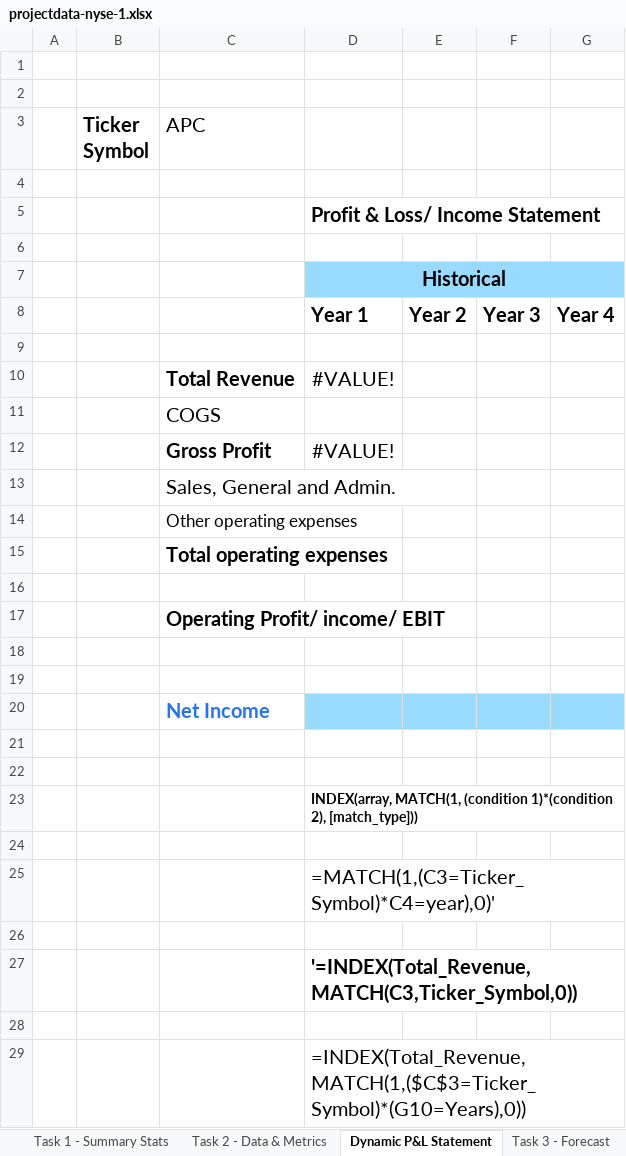
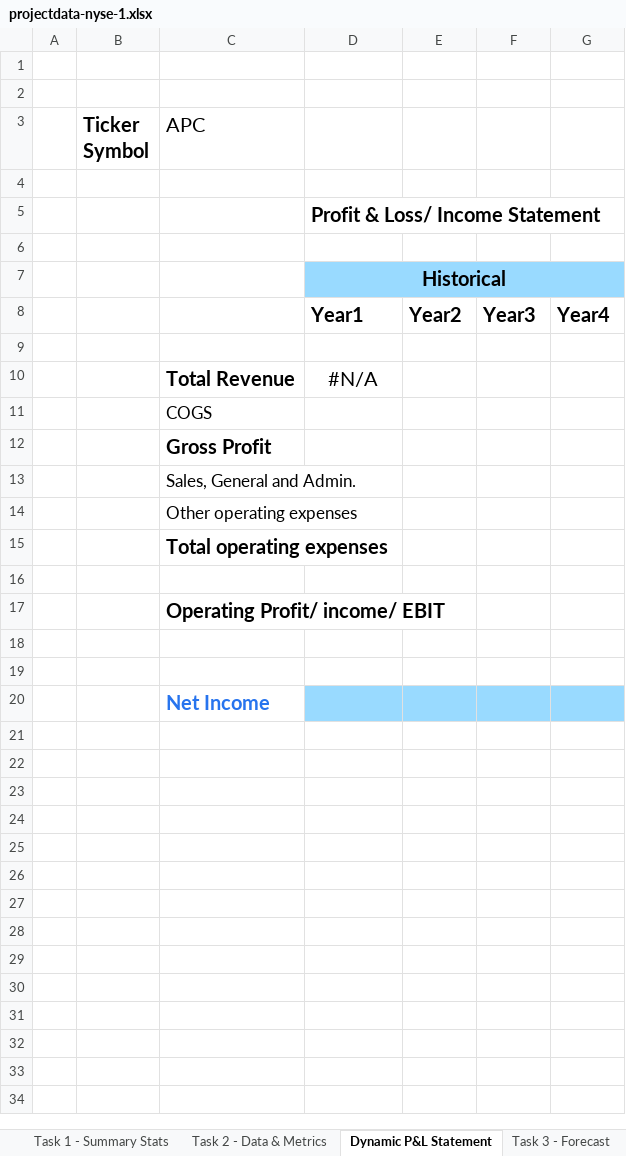
Before and after one commit to lawinolurum/Project2Udacity, an Excel workbook: projectdata-nyse-1.xlsx, sheet Dynamic P&L Statement, drawn as a sheet; values as stored, in another font and other column widths than the file's, no borders; the diff names each change by its address in the sheet, - before the commit and + after, or states it on an @@ line.

Commit message:
Add files via upload
with recommended edits

```diff
--- a/projectdata-nyse-1.xlsx (sheet Dynamic P&L Statement)
+++ b/projectdata-nyse-1.xlsx (sheet Dynamic P&L Statement)
-D8: Year 1
+D8: Year1
-E8: Year 2
+E8: Year2
-F8: Year 3
+F8: Year3
-G8: Year 4
+G8: Year4
-D10: #VALUE!
+D10: #N/A
@@ C11 text size: smaller @@
-D12: #VALUE!
+D12: (empty)
@@ C13 text size: smaller @@
-row 21: (empty)
-row 22: (empty)
-row 23:  |  |  | INDEX(array, MATCH(1, (condition 1)*(condition 2), [match_type]))
-row 24: (empty)
-row 25:  |  |  | =MATCH(1,(C3=Ticker_Symbol)*C4=year),0)'
-row 26: (empty)
-row 27:  |  |  | '=INDEX(Total_Revenue,MATCH(C3,Ticker_Symbol,0))
-row 28: (empty)
-row 29:  |  |  | =INDEX(Total_Revenue,MATCH(1,($C$3=Ticker_Symbol)*(G10=Years),0))
```
Also changed, not shown: sheet Task 2 - Data & Metrics, charts or pictures.
